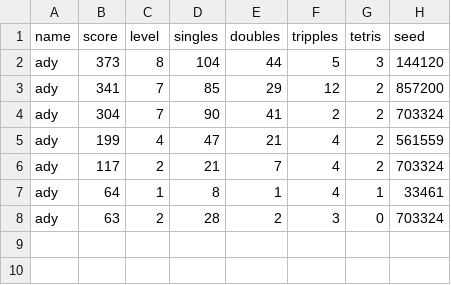
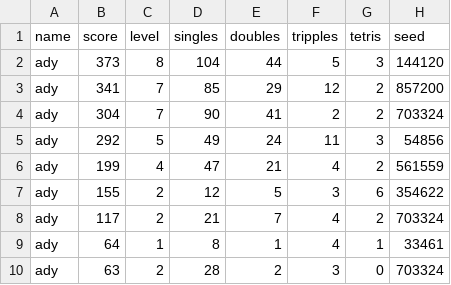
Before and after one commit to ady709/tetris, a CSV file: scores.csv, drawn as a sheet.

```diff
--- a/scores.csv
+++ b/scores.csv
@@ -4,3 +4,5 @@ ady;341;7;85;29;12;2;857200
 ady;304;7;90;41;2;2;703324
+ady;292;5;49;24;11;3;54856
 ady;199;4;47;21;4;2;561559
+ady;155;2;12;5;3;6;354622
 ady;117;2;21;7;4;2;703324
```
Also changed, not shown: 1 other file.
